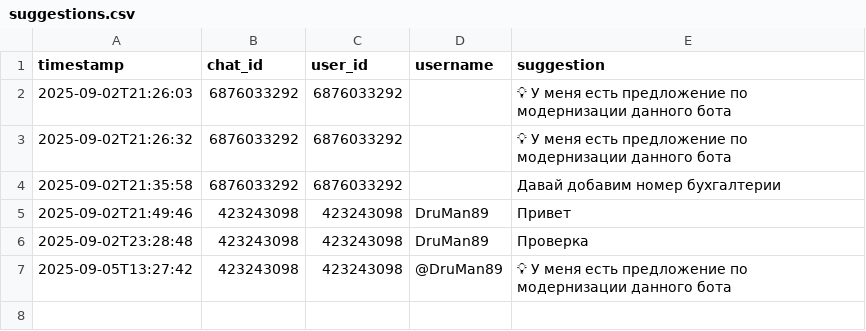
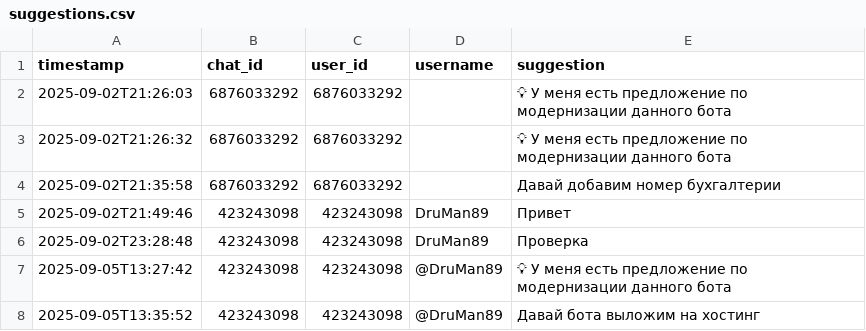
Before and after one commit to ReshetnikovAV89/PtoShkinDSU_bot, a CSV file: data/suggestions.csv, drawn as a sheet.

```diff
--- a/data/suggestions.csv
+++ b/data/suggestions.csv
@@ -7 +7,2 @@ timestamp;chat_id;user_id;username;suggestion
 2025-09-05T13:27:42;423243098;423243098;@DruMan89;💡 У меня есть предложение по модернизации данного бота
+2025-09-05T13:35:52;423243098;423243098;@DruMan89;Давай бота выложим на хостинг
```
Also changed, not shown: data/audit.csv, 1 other file.
